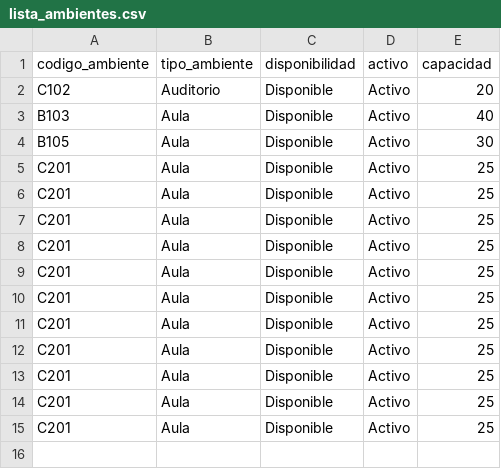
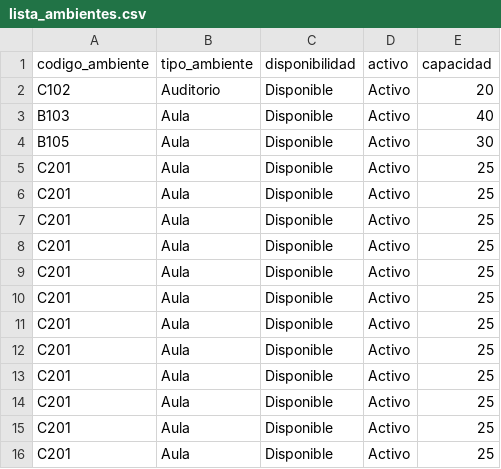
Before and after one commit to andress-ms/control_ambientes_uam, a CSV file: data/lista_ambientes.csv, drawn as a sheet.

```diff
--- a/data/lista_ambientes.csv
+++ b/data/lista_ambientes.csv
@@ -15 +15,2 @@ C201,Aula,Disponible,Activo,25
 C201,Aula,Disponible,Activo,25
+C201,Aula,Disponible,Activo,25
```
Also changed, not shown: 2 other files.
